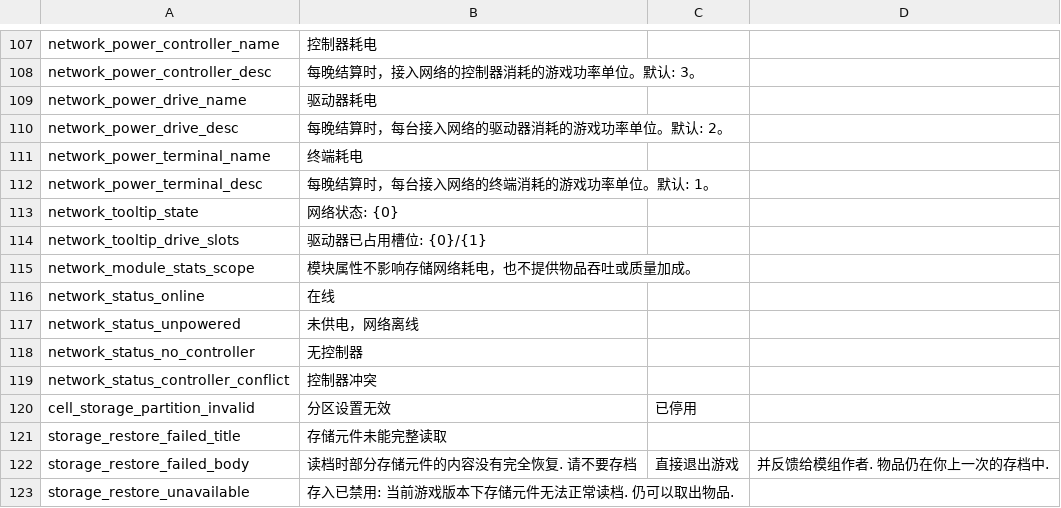
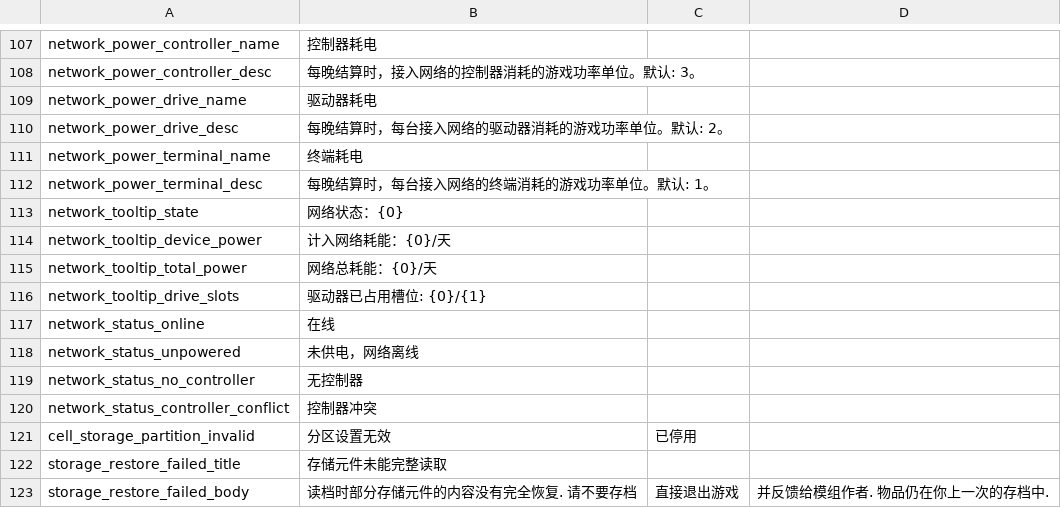
Before and after one commit to Caishangqi/ProbablyStolen-DigitalStorage, a CSV file: packaging/resources/Localization/zh.csv, drawn as a sheet; only a part is shown, gaps mark what is left out; the shorter side is filled out with more unchanged rows.

```diff
--- a/packaging/resources/Localization/zh.csv
+++ b/packaging/resources/Localization/zh.csv
@@ -112,5 +112,6 @@ network_power_terminal_name,终端耗电
 network_power_terminal_desc,每晚结算时，每台接入网络的终端消耗的游戏功率单位。默认: 1。
-network_tooltip_state,网络状态: {0}
+network_tooltip_state,网络状态：{0}
+network_tooltip_device_power,计入网络耗能：{0}/天
+network_tooltip_total_power,网络总耗能：{0}/天
 network_tooltip_drive_slots,驱动器已占用槽位: {0}/{1}
-network_module_stats_scope,模块属性不影响存储网络耗电，也不提供物品吞吐或质量加成。
 network_status_online,在线
```
Also changed, not shown: packaging/resources/Localization/en.csv, 15 other files.
